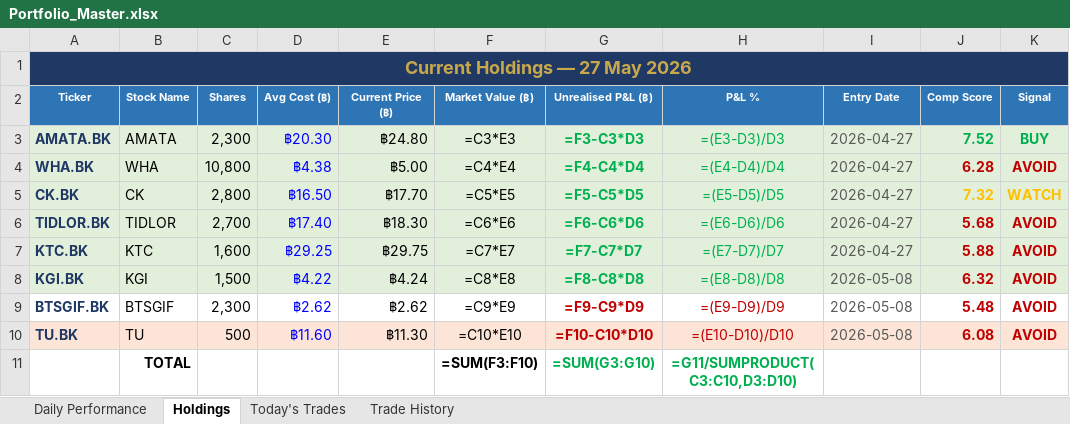
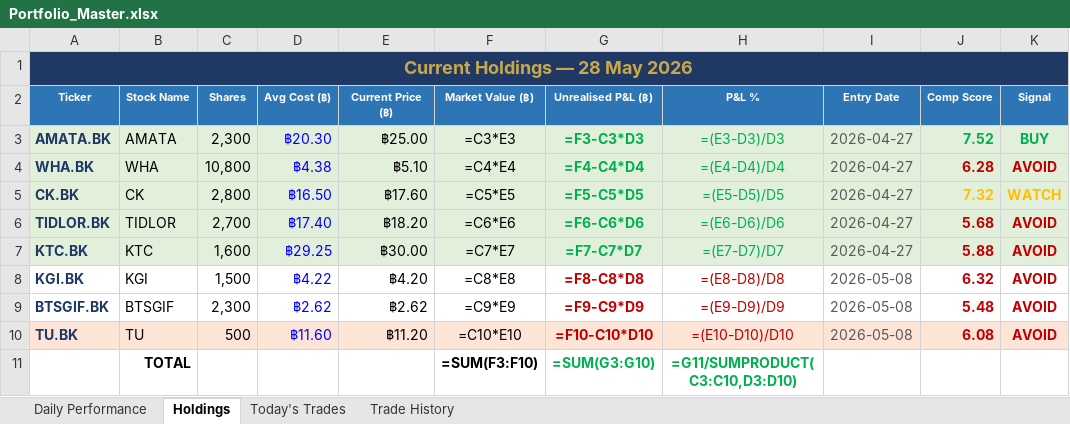
Before and after one commit to PP8825/thai-set-trading, an Excel workbook: Portfolio_Reports/Portfolio_Master.xlsx, sheet Holdings, drawn as a sheet; values as stored, in another font and other column widths than the file's, no borders; formulas without a stored value are shown as written; the diff names each change by its address in the sheet, - before the commit and + after, or states it on an @@ line.

Commit message:
EOD report 20260528 [skip ci]

```diff
--- a/Portfolio_Reports/Portfolio_Master.xlsx (sheet Holdings)
+++ b/Portfolio_Reports/Portfolio_Master.xlsx (sheet Holdings)
-A1 (Ticker): Current Holdings — 27 May 2026
+A1 (Ticker): Current Holdings — 28 May 2026
-E3 (Current Price (฿)): ฿24.80
+E3 (Current Price (฿)): ฿25.00
-E4 (Current Price (฿)): ฿5.00
+E4 (Current Price (฿)): ฿5.10
-E5 (Current Price (฿)): ฿17.70
+E5 (Current Price (฿)): ฿17.60
-E6 (Current Price (฿)): ฿18.30
+E6 (Current Price (฿)): ฿18.20
-E7 (Current Price (฿)): ฿29.75
+E7 (Current Price (฿)): ฿30.00
-A8:K8 fill: #E2EFDA
+A8:K8 fill: none
-E8 (Current Price (฿)): ฿4.24
+E8 (Current Price (฿)): ฿4.20
-G8:H8 text colour: #00B050
+G8:H8 text colour: #C00000
-E10 (Current Price (฿)): ฿11.30
+E10 (Current Price (฿)): ฿11.20
```
Also changed, not shown: sheet Daily Performance, sheet Today's Trades, 1 other file.
